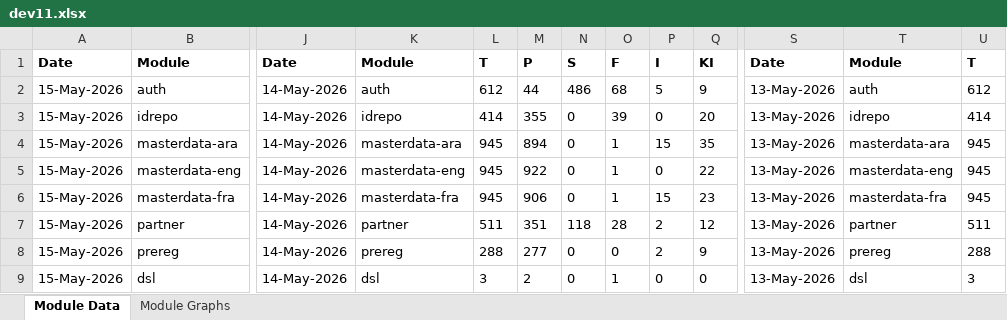
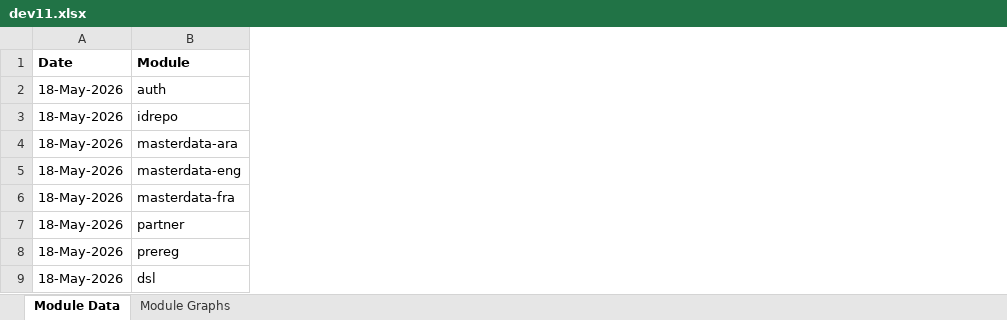
Before and after one commit to mosip/test-management, an Excel workbook: minio-report-tracker/xlxs/dev11.xlsx, sheet Module Data, drawn as a sheet; only a part is shown, gaps mark what is left out; values as stored, in another font and other column widths than the file's, no borders; removed rows and columns are numbered as before the commit, all else as after; the diff covers the shown part only; the diff names each change by its address in the sheet, - before the commit and + after, or states it on an @@ line.

```diff
--- a/minio-report-tracker/xlxs/dev11.xlsx (sheet Module Data)
+++ b/minio-report-tracker/xlxs/dev11.xlsx (sheet Module Data)
-column A (Date), rows 2-9: all 15-May-2026
+column A (Date), rows 2-9: all 18-May-2026
-column J (Date), rows 2-9: all 14-May-2026
-column K (Module), rows 2-9: auth | idrepo | masterdata-ara | masterdata-eng | masterdata-fra | partner | prereg | dsl
-column L (T), rows 2-9: 612 | 414 | 945 | 945 | 945 | 511 | 288 | 3
-column M (P), rows 2-9: 44 | 355 | 894 | 922 | 906 | 351 | 277 | 2
-column N (S), rows 2-9: 486 | 0 | 0 | 0 | 0 | 118 | 0 | 0
-column O (F), rows 2-9: 68 | 39 | 1 | 1 | 1 | 28 | 0 | 1
-column P (I), rows 2-9: 5 | 0 | 15 | 0 | 15 | 2 | 2 | 0
-column Q (KI), rows 2-9: 9 | 20 | 35 | 22 | 23 | 12 | 9 | 0
-column S (Date), rows 2-9: all 13-May-2026
-column T (Module), rows 2-9: auth | idrepo | masterdata-ara | masterdata-eng | masterdata-fra | partner | prereg | dsl
-column U (T), rows 2-9: 612 | 414 | 945 | 945 | 945 | 511 | 288 | 3
```
Also changed, not shown: 16 removed columns elsewhere in this sheet, charts or pictures, minio-report-tracker/xlxs/collab.xlsx, minio-report-tracker/xlxs/dev.xlsx, 13 other files.
